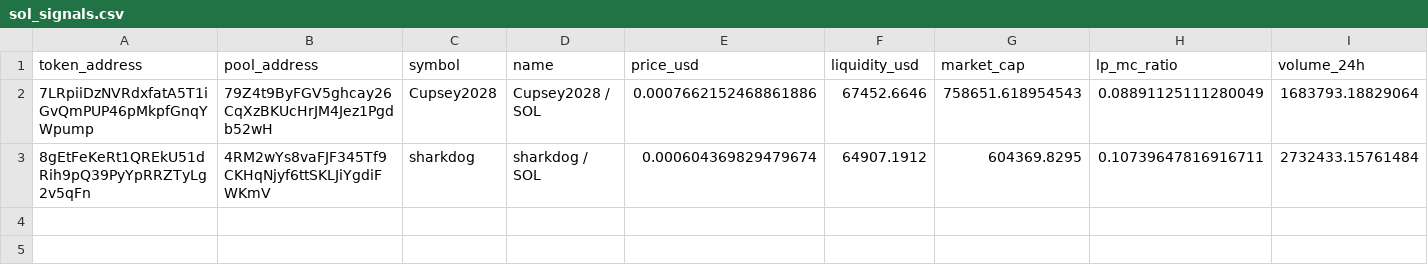
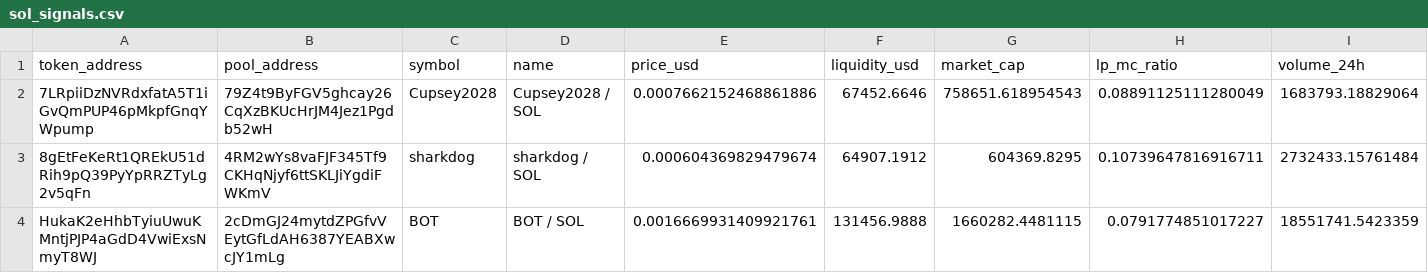
Before and after one commit to BuiBap/sol-meme-scanner, a CSV file: sol_signals.csv, drawn as a sheet; only a part is shown; rows hold the shown columns only; the diff names each change by its address in the sheet, - before the commit and + after, or states it on an @@ line.

```diff
--- a/sol_signals.csv
+++ b/sol_signals.csv
+row 4: HukaK2eHhbTyiuUwuKMntjPJP4aGdD4VwiExsNmyT8WJ | 2cDmGJ24mytdZPGfvVEytGfLdAH6387YEABXwcJY1mLg | BOT | BOT / SOL | 0.0016669931409921761 | 131456.9888 | 1660282.4481115 | 0.0791774851017227 | 18551741.5423359
```
Also changed, not shown: 1 other file.
